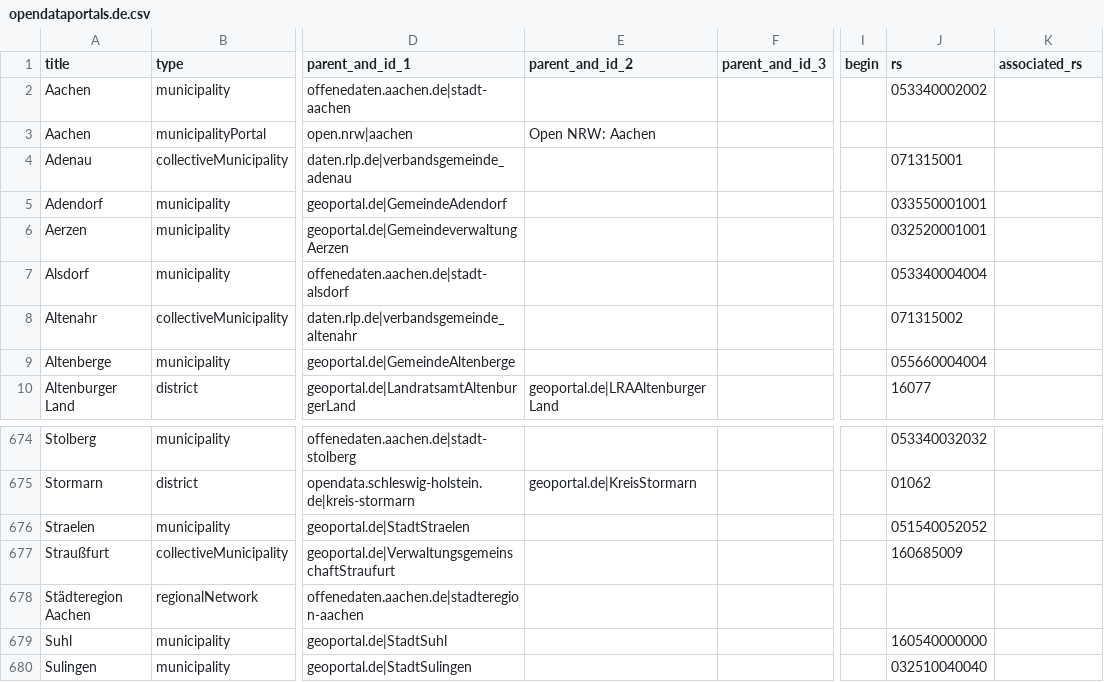
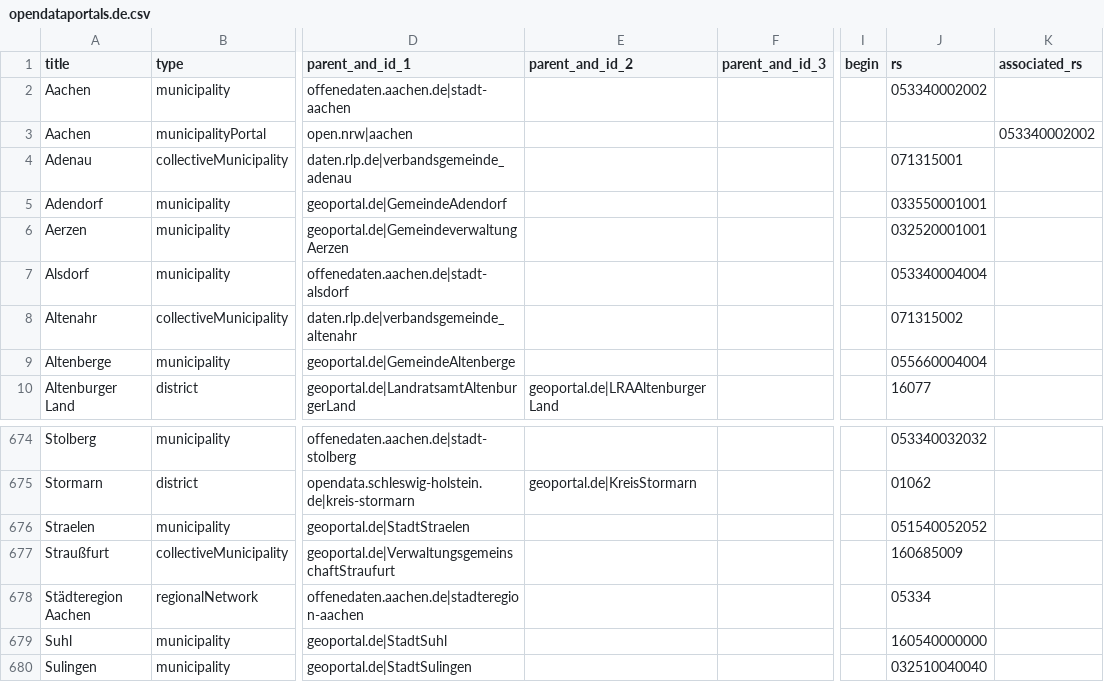
Before and after one commit to opendata-guru/govdata-monitor, a CSV file: data/opendataportals.de.csv, drawn as a sheet; only a part is shown, gaps mark what is left out; the diff names each change by its address in the sheet, - before the commit and + after, or states it on an @@ line.

Commit message:
fix Aachen and Städteregion Aachen

```diff
--- a/data/opendataportals.de.csv
+++ b/data/opendataportals.de.csv
-E3 (parent_and_id_2): Open NRW: Aachen
+E3 (parent_and_id_2): (empty)
-K3 (associated_rs): (empty)
+K3 (associated_rs): 053340002002
-J678 (rs): (empty)
+J678 (rs): 05334
```
